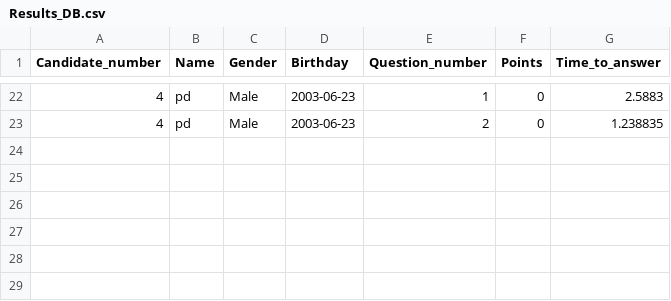
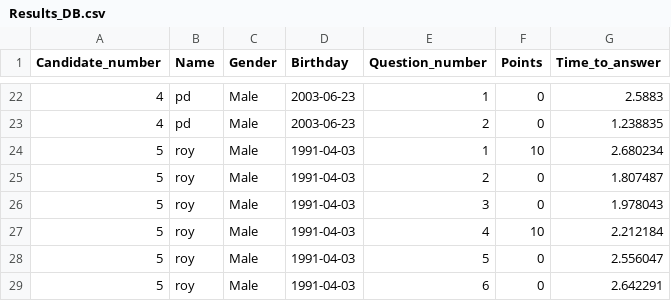
Before and after one commit to Oz669/Project-one---Quiz-Application, a CSV file: Results_DB.csv, drawn as a sheet; only a part is shown, gaps mark what is left out.

Commit message:
Update files

```diff
--- a/Results_DB.csv
+++ b/Results_DB.csv
@@ -23 +23,7 @@ Candidate_number,Name,Gender,Birthday,Question_number,Points,Time_to_answer
 4,pd,Male,2003-06-23,2,0,1.238835
+5,roy,Male,1991-04-03,1,10,2.680234
+5,roy,Male,1991-04-03,2,0,1.807487
+5,roy,Male,1991-04-03,3,0,1.978043
+5,roy,Male,1991-04-03,4,10,2.212184
+5,roy,Male,1991-04-03,5,0,2.556047
+5,roy,Male,1991-04-03,6,0,2.642291
```
